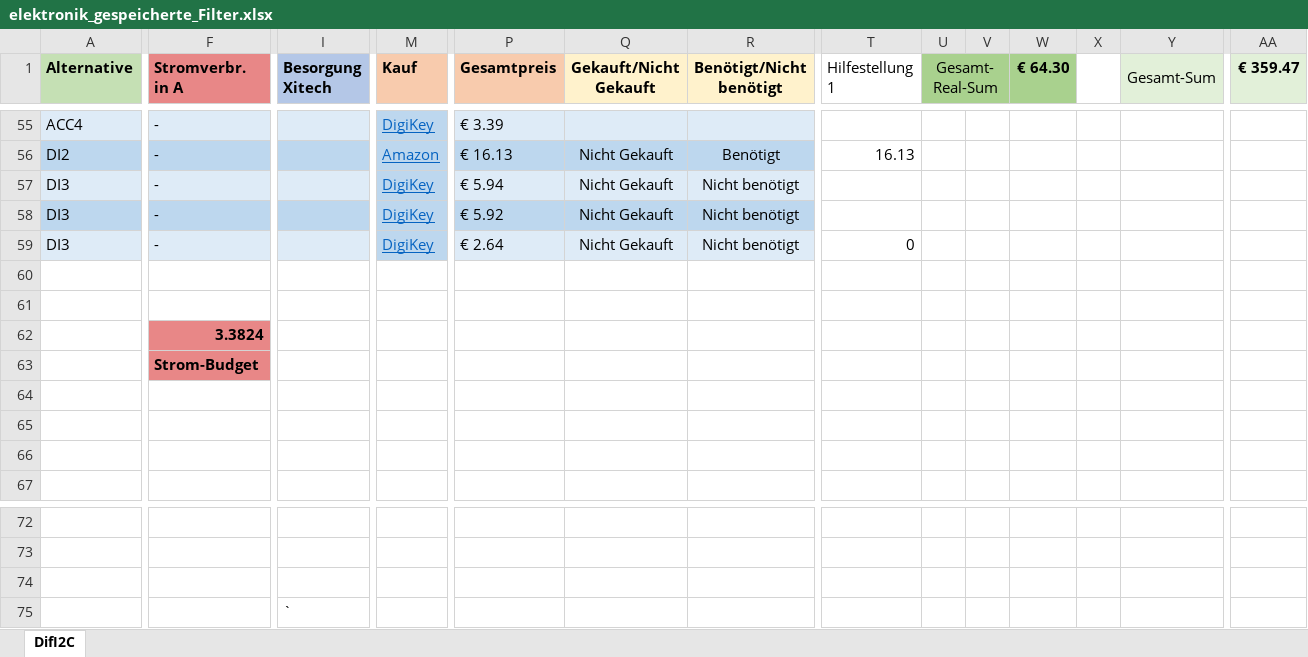
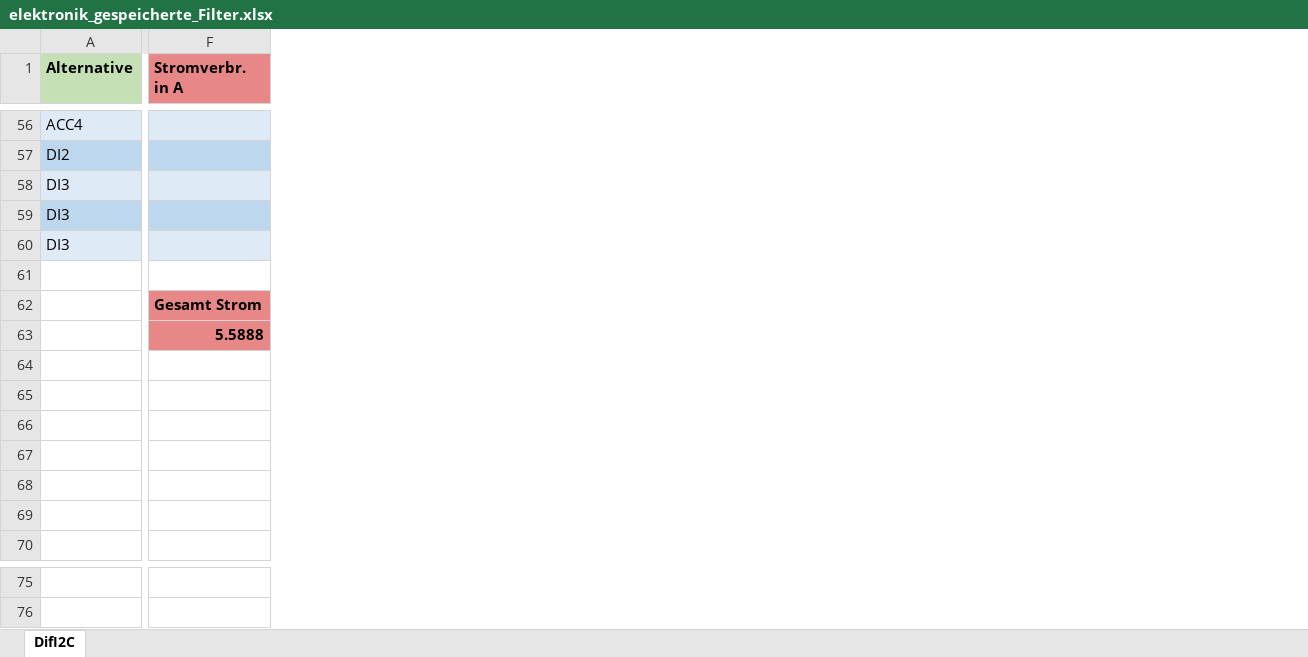
Before and after one commit to GodGotzi/fiberprinter-electronics, an Excel workbook: 2nd_mainboard_bom/elektronik_gespeicherte_Filter.xlsx, sheet DifI2C, drawn as a sheet; only a part is shown, gaps mark what is left out; values as stored, in another font and other column widths than the file's, no borders; conditional formats not drawn; removed rows and columns are numbered as before the commit, all else as after; rows hold the shown columns only; the diff covers the shown part only; the diff names each change by its address in the sheet, - before the commit and + after, or states it on an @@ line.

Commit message:
aktualisierte Stromverbrauchformeln in excel

```diff
--- a/2nd_mainboard_bom/elektronik_gespeicherte_Filter.xlsx (sheet DifI2C)
+++ b/2nd_mainboard_bom/elektronik_gespeicherte_Filter.xlsx (sheet DifI2C)
@@ column I (Besorgung Xitech) hidden, empty @@
@@ column M (Kauf) hidden, rows 55-59: DigiKey | Amazon | DigiKey | DigiKey | DigiKey @@
@@ column P (Gesamtpreis) hidden, rows 55-59: € 3.39 | € 16.13 | € 5.94 | € 5.92 | € 2.64 @@
@@ column Q (Gekauft/Nicht Gekauft) hidden, rows 56-59: all Nicht Gekauft @@
@@ column R (Benötigt/Nicht benötigt) hidden, rows 56-59: Benötigt | Nicht benötigt | Nicht benötigt | Nicht benötigt @@
@@ column T (Hilfestellung 1) hidden, rows 56-59: 16.13 |  |  | 0 @@
@@ column U (Gesamt-Real-Sum) hidden, empty @@
@@ column V hidden, empty @@
@@ column W (€ 64.30) hidden, empty @@
@@ column X hidden, empty @@
@@ column Y (Gesamt-Sum) hidden, empty @@
@@ column AA (€ 359.47) hidden, empty @@
-F56:F60 (Stromverbr. in A): -
+F56:F60 (Stromverbr. in A): (empty)
+row 62:  | Gesamt Strom
+row 63:  | 5.5888
-row 62:  | 3.3824
-row 63:  | Strom-Budget
+row 65: (empty)
+row 66: (empty)
-row 74: (empty)
-row 75:  |  | `
```
Also changed, not shown: 1 added row, 1 removed column and 44 edited cells elsewhere in this sheet, formulas that keep their value, 1 other file.
